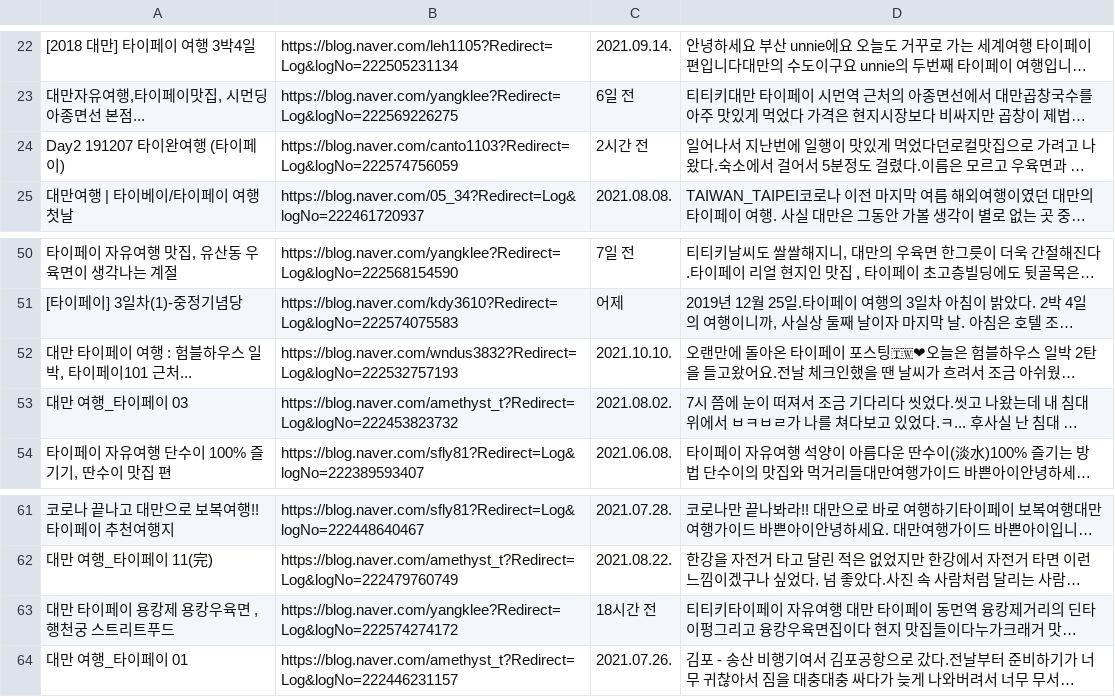
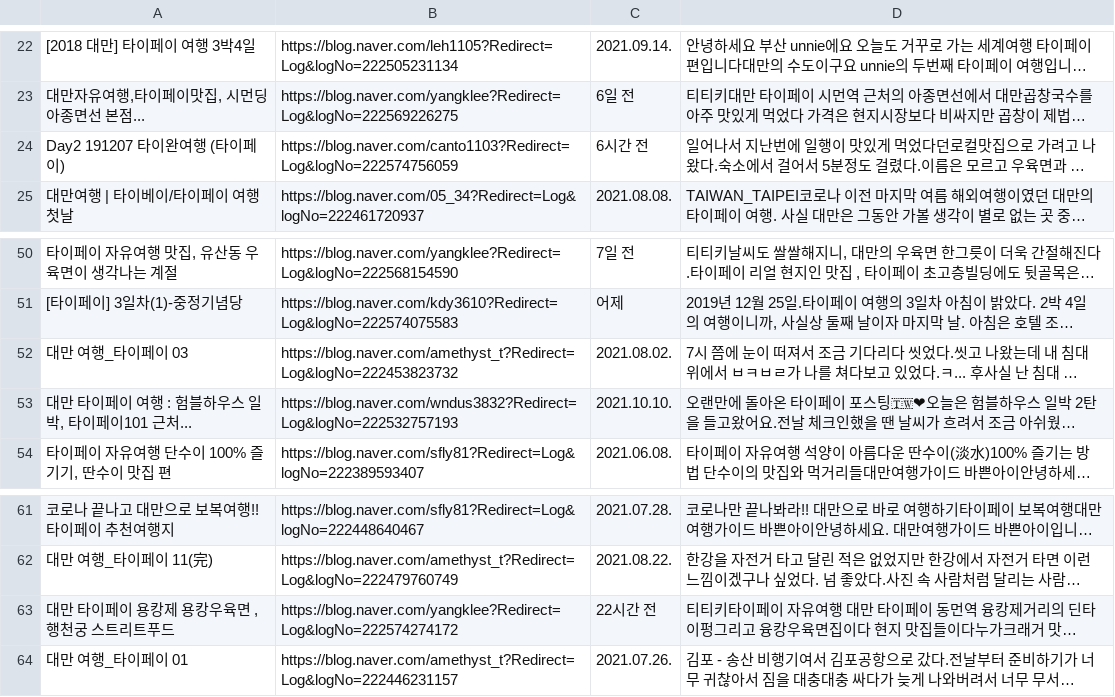
Before and after one commit to zinozzing/ST_Proj, a CSV file: taipei_blog_crawling.csv (was blog_crawling.csv), drawn as a sheet; only a part is shown, gaps mark what is left out; long unchanged cells end in …; the diff covers the shown part only; the diff names each change by its address in the sheet, - before the commit and + after, or states it on an @@ line.

```diff
--- a/blog_crawling.csv
+++ b/taipei_blog_crawling.csv
-C24: 2시간 전
+C24: 6시간 전
@@ row 53 moved to row 52: 대만 여행_타이페이 03 @@
-C63: 18시간 전
+C63: 22시간 전
```
Also changed, not shown: 5 moved rows and 1 edited cell elsewhere in this file, 10 other files.
